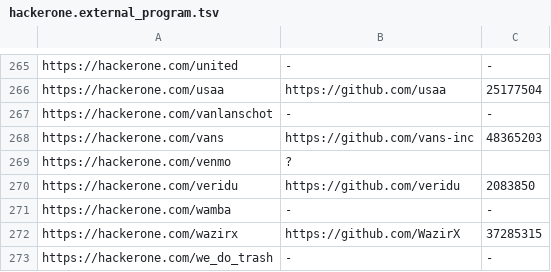
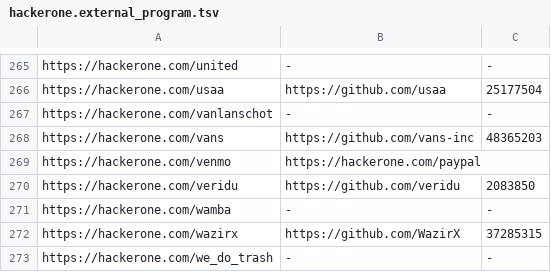
Before and after one commit to nikitastupin/orgs-data, a TSV file: orgs-data/hackerone.external_program.tsv, drawn as a sheet; only a part is shown, gaps mark what is left out.

Commit message:
Update hackerone.external_program.tsv

```diff
--- a/orgs-data/hackerone.external_program.tsv
+++ b/orgs-data/hackerone.external_program.tsv
@@ -268,3 +268,3 @@ https://hackerone.com/vanlanschot	-	-
 https://hackerone.com/vans	https://github.com/vans-inc	48365203
-https://hackerone.com/venmo	?
+https://hackerone.com/venmo	https://hackerone.com/paypal
 https://hackerone.com/veridu	https://github.com/veridu	2083850
```
